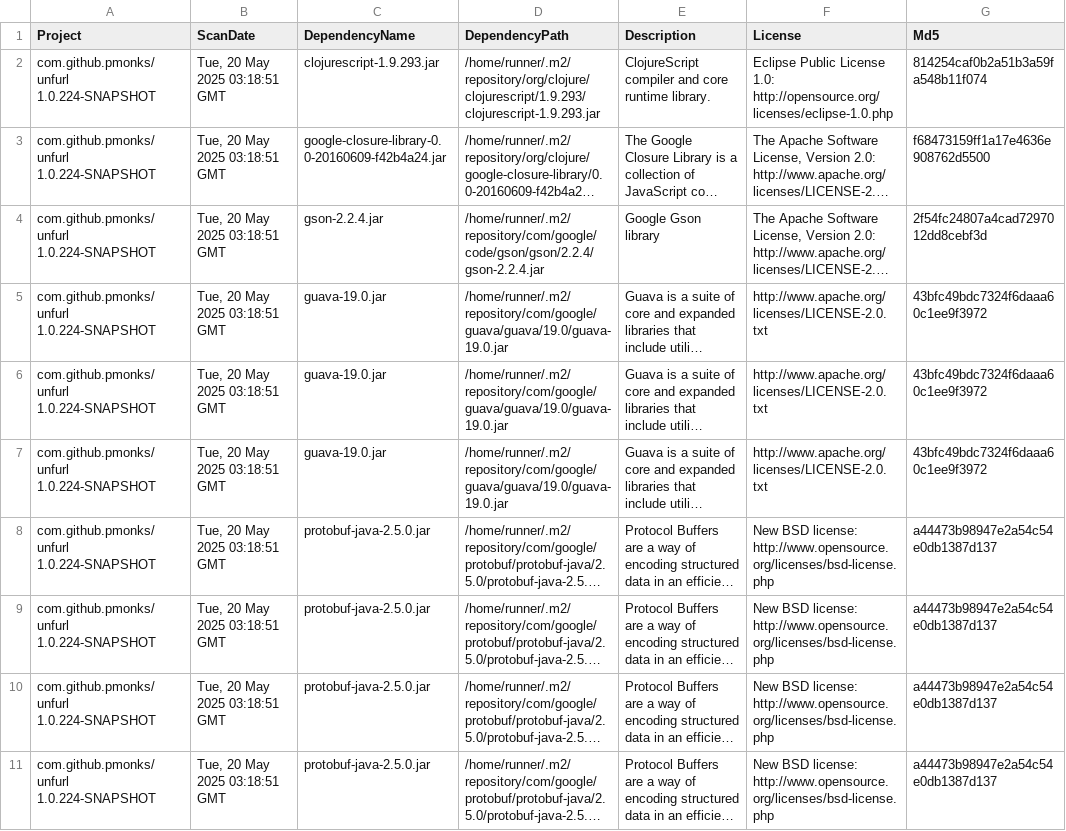
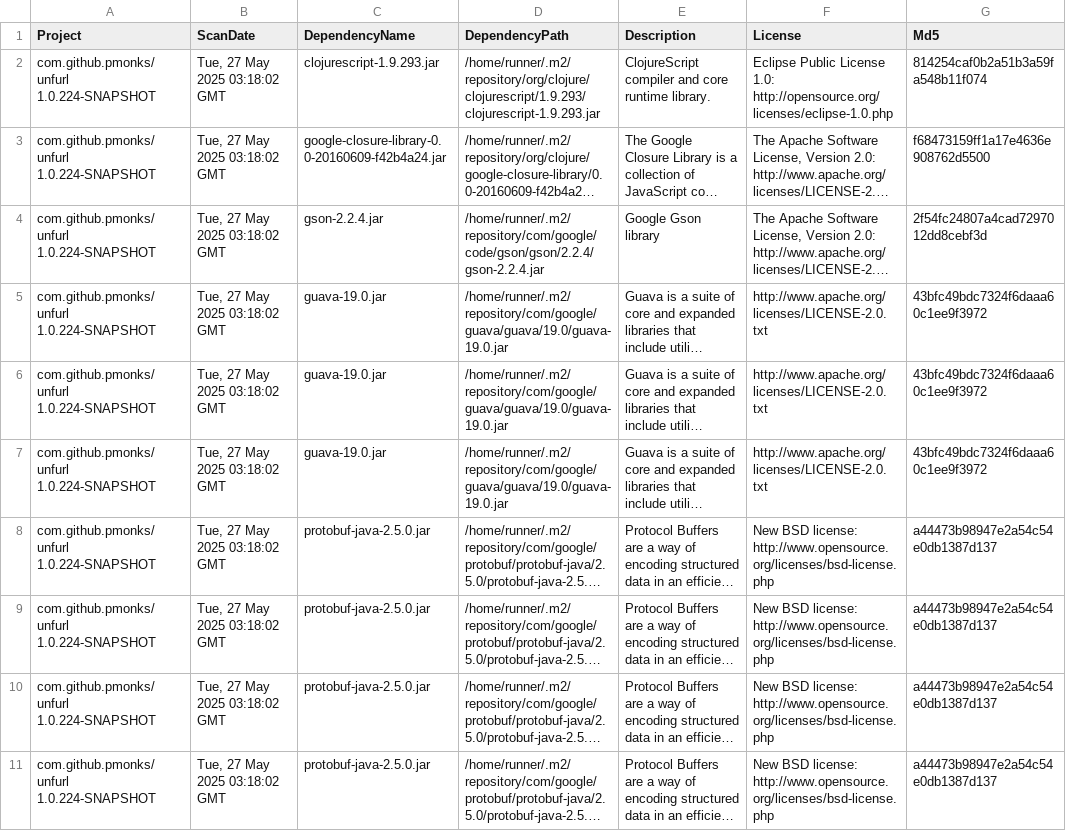
Before and after one commit to pmonks/unfurl, a CSV file: nvd/dependency-check-report.csv, drawn as a sheet; only a part is shown; long unchanged cells end in …; the diff names each change by its address in the sheet, - before the commit and + after, or states it on an @@ line.

```diff
--- a/nvd/dependency-check-report.csv
+++ b/nvd/dependency-check-report.csv
-B2:B11 (ScanDate): Tue, 20 May 2025 03:18:51 GMT
+B2:B11 (ScanDate): Tue, 27 May 2025 03:18:02 GMT
```
Also changed, not shown: 8 other files.
